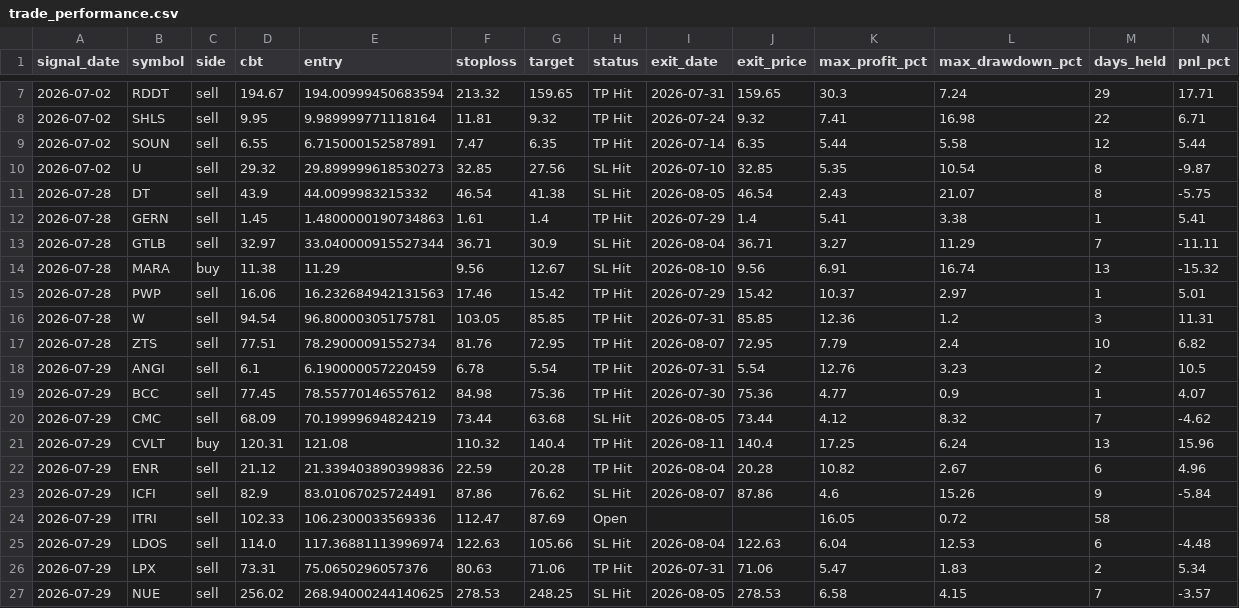
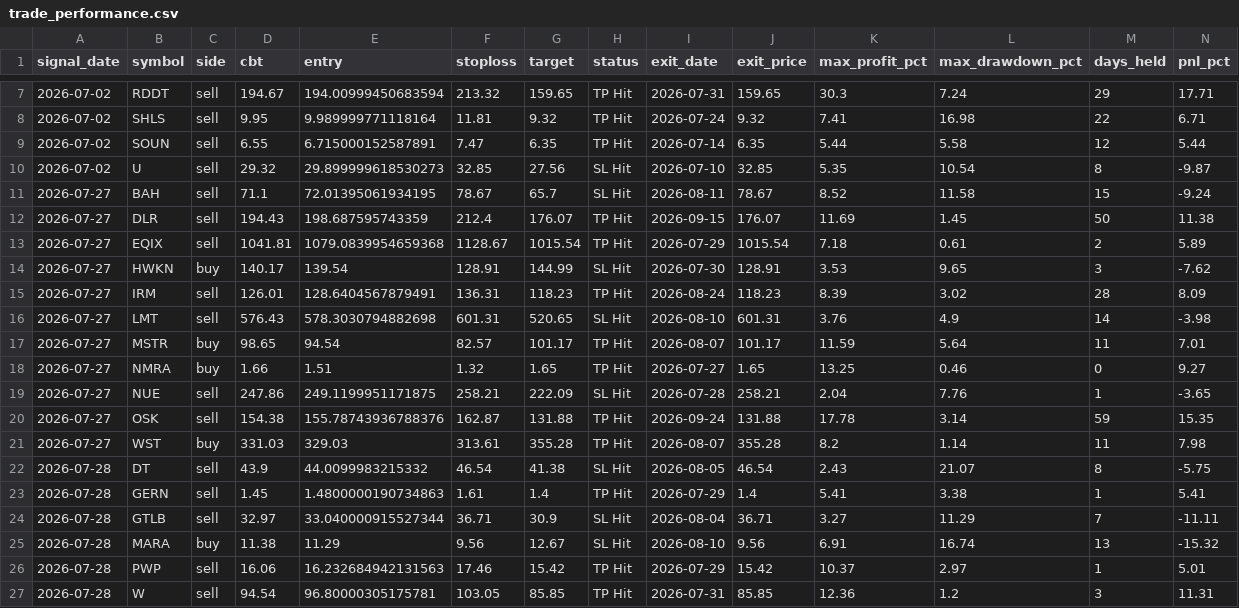
Before and after one commit to faizjio7011-code/checking-trade-signals, a CSV file: report/trade_performance.csv, drawn as a sheet; only a part is shown, gaps mark what is left out; the shorter side is filled out with more unchanged rows; rows hold the shown columns only; the diff names each change by its address in the sheet, - before the commit and + after, or states it on an @@ line.

```diff
--- a/report/trade_performance.csv
+++ b/report/trade_performance.csv
+row 11: 2026-07-27 | BAH | sell | 71.1 | 72.01395061934195 | 78.67 | 65.7 | SL Hit | 2026-08-11 | 78.67 | 8.52 | 11.58 | 15 | -9.24
+row 12: 2026-07-27 | DLR | sell | 194.43 | 198.687595743359 | 212.4 | 176.07 | TP Hit | 2026-09-15 | 176.07 | 11.69 | 1.45 | 50 | 11.38
+row 13: 2026-07-27 | EQIX | sell | 1041.81 | 1079.0839954659368 | 1128.67 | 1015.54 | TP Hit | 2026-07-29 | 1015.54 | 7.18 | 0.61 | 2 | 5.89
+row 14: 2026-07-27 | HWKN | buy | 140.17 | 139.54 | 128.91 | 144.99 | SL Hit | 2026-07-30 | 128.91 | 3.53 | 9.65 | 3 | -7.62
+row 15: 2026-07-27 | IRM | sell | 126.01 | 128.6404567879491 | 136.31 | 118.23 | TP Hit | 2026-08-24 | 118.23 | 8.39 | 3.02 | 28 | 8.09
+row 16: 2026-07-27 | LMT | sell | 576.43 | 578.3030794882698 | 601.31 | 520.65 | SL Hit | 2026-08-10 | 601.31 | 3.76 | 4.9 | 14 | -3.98
+row 17: 2026-07-27 | MSTR | buy | 98.65 | 94.54 | 82.57 | 101.17 | TP Hit | 2026-08-07 | 101.17 | 11.59 | 5.64 | 11 | 7.01
+row 18: 2026-07-27 | NMRA | buy | 1.66 | 1.51 | 1.32 | 1.65 | TP Hit | 2026-07-27 | 1.65 | 13.25 | 0.46 | 0 | 9.27
+row 19: 2026-07-27 | NUE | sell | 247.86 | 249.1199951171875 | 258.21 | 222.09 | SL Hit | 2026-07-28 | 258.21 | 2.04 | 7.76 | 1 | -3.65
+row 20: 2026-07-27 | OSK | sell | 154.38 | 155.78743936788376 | 162.87 | 131.88 | TP Hit | 2026-09-24 | 131.88 | 17.78 | 3.14 | 59 | 15.35
+row 21: 2026-07-27 | WST | buy | 331.03 | 329.03 | 313.61 | 355.28 | TP Hit | 2026-08-07 | 355.28 | 8.2 | 1.14 | 11 | 7.98
```
Also changed, not shown: report/reentry.csv, report/sl_hit.csv, 7 other files.
